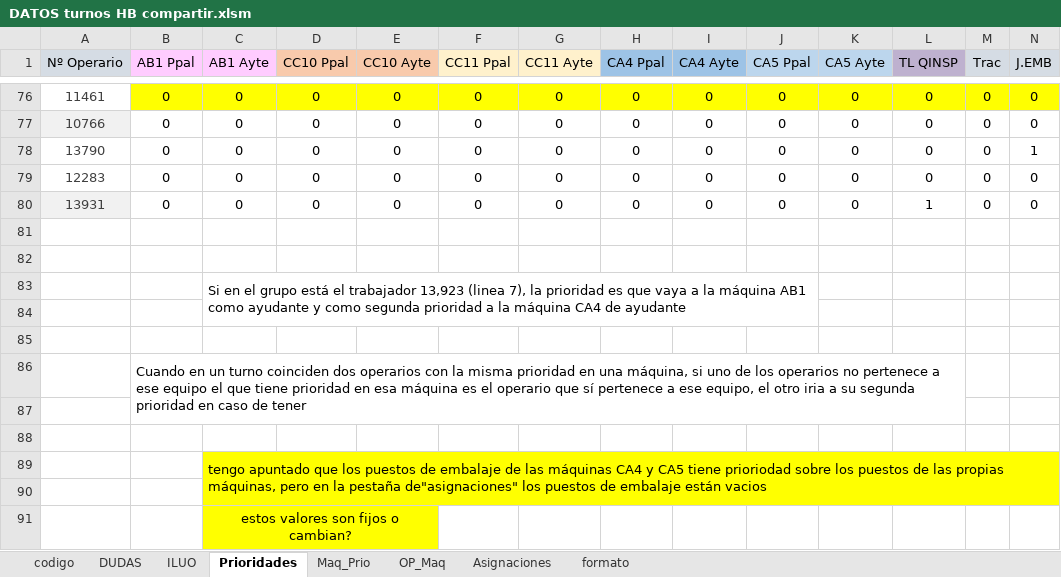
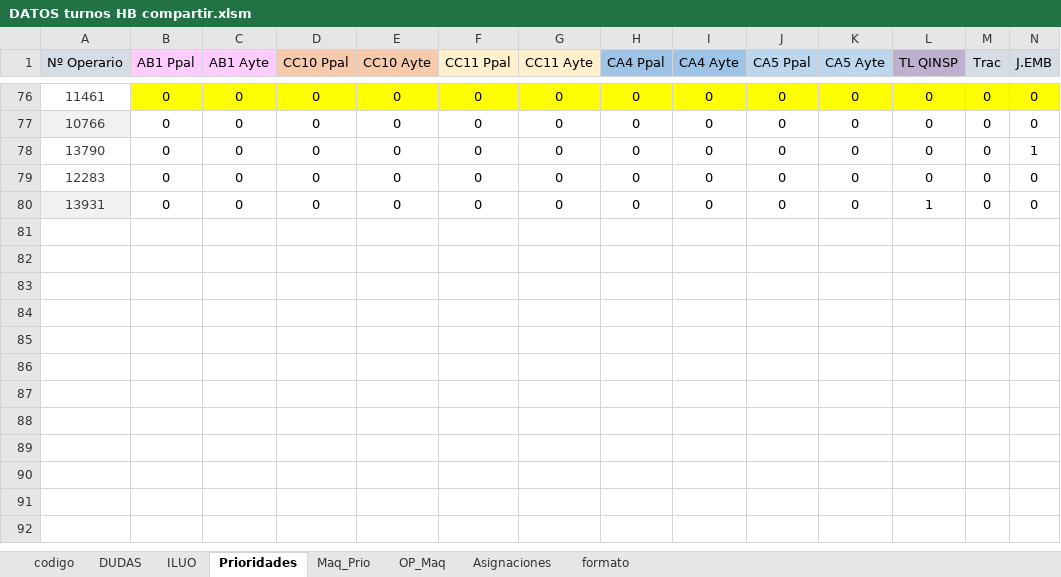
Before and after one commit to xiiomara19/HB_PROYECTO_FABRICA, an Excel workbook: DATOS turnos HB compartir.xlsm, sheet Prioridades, drawn as a sheet; only a part is shown, gaps mark what is left out; values as stored, in another font and other column widths than the file's, no borders; conditional formats not drawn; rows hold the shown columns only; the diff names each change by its address in the sheet, - before the commit and + after, or states it on an @@ line.

```diff
--- a/DATOS turnos HB compartir.xlsm (sheet Prioridades)
+++ b/DATOS turnos HB compartir.xlsm (sheet Prioridades)
-row 81: (empty)
-row 82: (empty)
-row 83:  |  | Si en el grupo está el trabajador 13,923 (linea 7), la prioridad es que vaya a la máquina AB1 como ayudante y como segunda prioridad a la máquina CA4 de ayudante
-row 84: (empty)
-row 85: (empty)
-row 86:  | Cuando en un turno coinciden dos operarios con la misma prioridad en una máquina, si uno de los operarios no pertenece a ese equipo el que tiene prioridad en esa máquina es el operario que sí pertenece a ese equipo, el otro iria a su segunda prioridad en caso de tener
-row 87: (empty)
-row 88: (empty)
-row 89:  |  | tengo apuntado que los puestos de embalaje de las máquinas CA4 y CA5 tiene prioriodad sobre los puestos de las propias máquinas, pero en la pestaña de"asignaciones" los puestos de embalaje están vacios
-row 90: (empty)
-row 91:  |  | estos valores son fijos o cambian?
```
Also changed, not shown: sheet ILUO, sheet Maq_Prio, sheet OP_Maq, sheet Asignaciones, charts or pictures, 2 other files.
